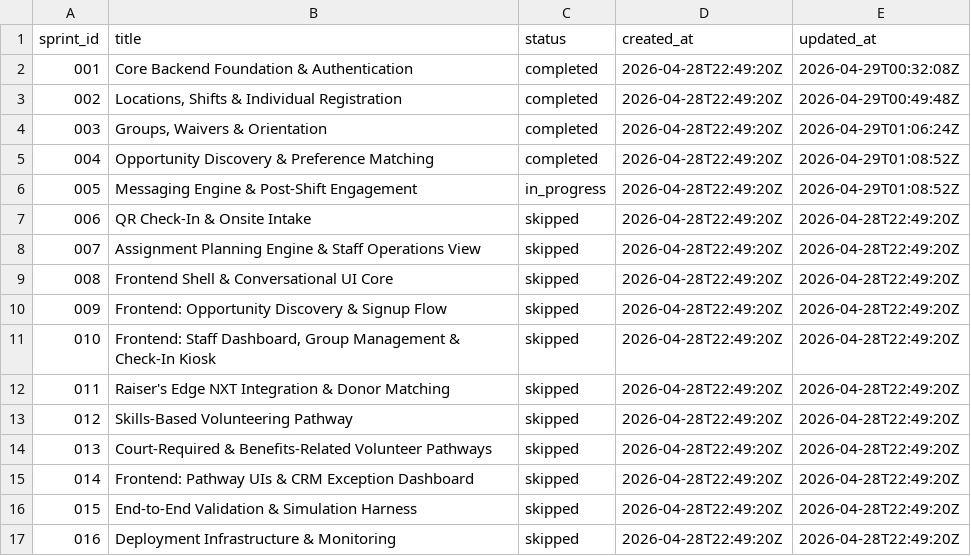
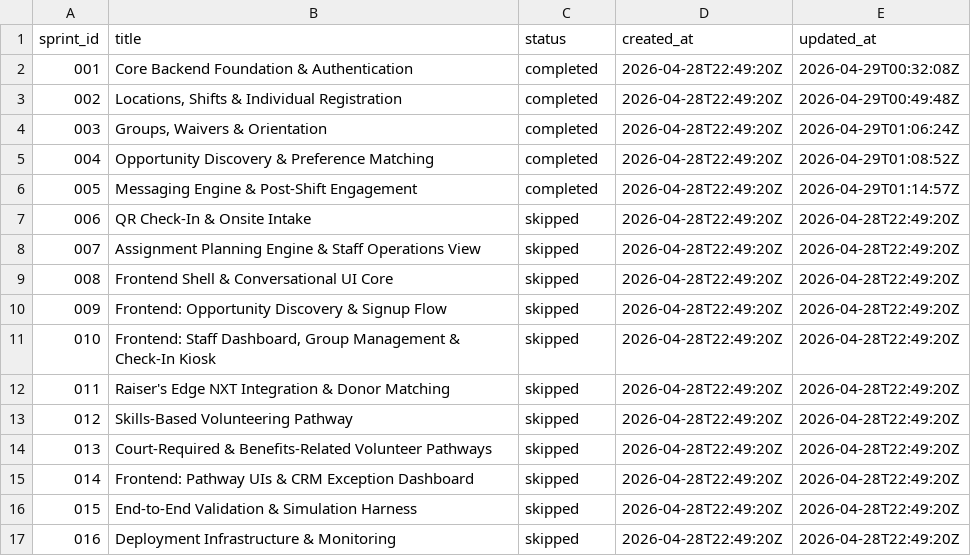
Before and after one commit to 2389-research/pipelines, a TSV file: experiments/enrich_sprints_test/runner_test/.ai/ledger.tsv, drawn as a sheet.

Commit message:
feat(sprint-001): Sprint 001 — Foundation (full schema + auth, front-loaded) (enriched spec)

```diff
--- a/experiments/enrich_sprints_test/runner_test/.ai/ledger.tsv
+++ b/experiments/enrich_sprints_test/runner_test/.ai/ledger.tsv
@@ -5,3 +5,3 @@ sprint_id	title	status	created_at	updated_at
 004	Opportunity Discovery & Preference Matching	completed	2026-04-28T22:49:20Z	2026-04-29T01:08:52Z
-005	Messaging Engine & Post-Shift Engagement	in_progress	2026-04-28T22:49:20Z	2026-04-29T01:08:52Z
+005	Messaging Engine & Post-Shift Engagement	completed	2026-04-28T22:49:20Z	2026-04-29T01:14:57Z
 006	QR Check-In & Onsite Intake	skipped	2026-04-28T22:49:20Z	2026-04-28T22:49:20Z
```
Also changed, not shown: 4 other files.
